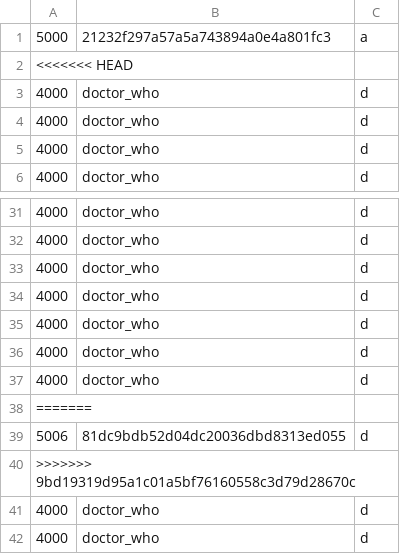
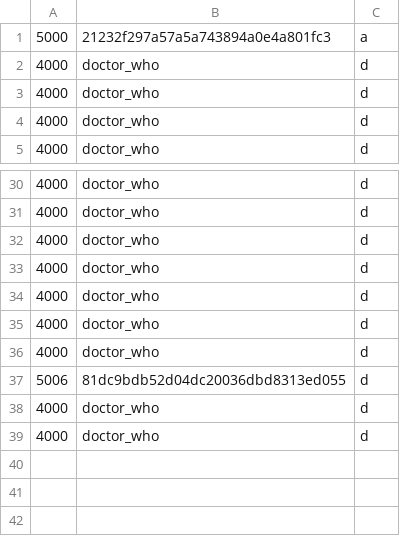
Before and after one commit to Muffin1/MEDI6, a CSV file: Group Project/csv/user.csv, drawn as a sheet; only a part is shown, gaps mark what is left out; the diff names each change by its address in the sheet, - before the commit and + after, or states it on an @@ line.

```diff
--- a/Group Project/csv/user.csv
+++ b/Group Project/csv/user.csv
-row 2: <<<<<<< HEAD
-row 38: =======
-row 40: >>>>>>> 9bd19319d95a1c01a5bf76160558c3d79d28670c
```
Also changed, not shown: Group Project/csv/doctor.csv, 2 other files.
